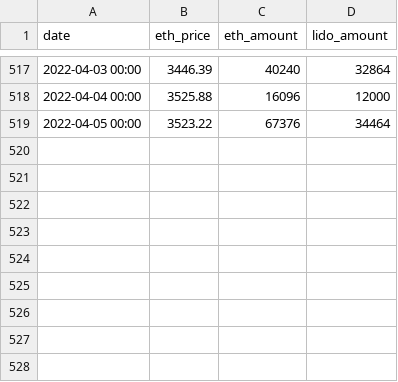
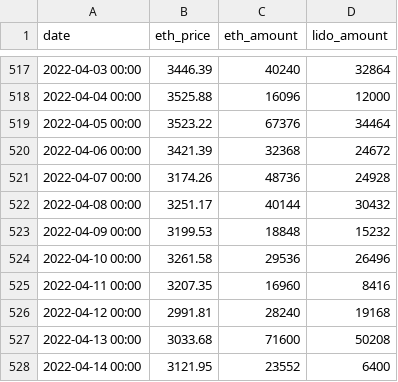
Before and after one commit to lidofinance/modelling-entry-queue-post-merge, a CSV file: eth2_deposits.csv, drawn as a sheet; only a part is shown, gaps mark what is left out; the diff names each change by its address in the sheet, - before the commit and + after, or states it on an @@ line.

```diff
--- a/eth2_deposits.csv
+++ b/eth2_deposits.csv
+row 520: 2022-04-06 00:00 | 3421.39 | 32368 | 24672
+row 521: 2022-04-07 00:00 | 3174.26 | 48736 | 24928
+row 522: 2022-04-08 00:00 | 3251.17 | 40144 | 30432
+row 523: 2022-04-09 00:00 | 3199.53 | 18848 | 15232
+row 524: 2022-04-10 00:00 | 3261.58 | 29536 | 26496
+row 525: 2022-04-11 00:00 | 3207.35 | 16960 | 8416
+row 526: 2022-04-12 00:00 | 2991.81 | 28240 | 19168
+row 527: 2022-04-13 00:00 | 3033.68 | 71600 | 50208
+row 528: 2022-04-14 00:00 | 3121.95 | 23552 | 6400
```
Also changed, not shown: validatorscount.csv, 1 other file.
